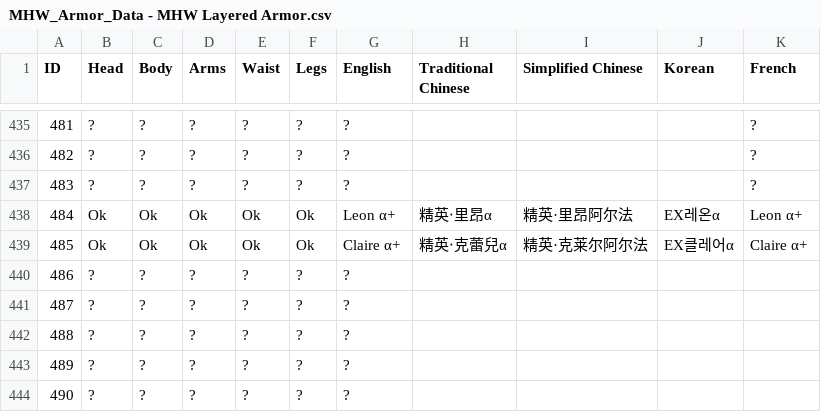
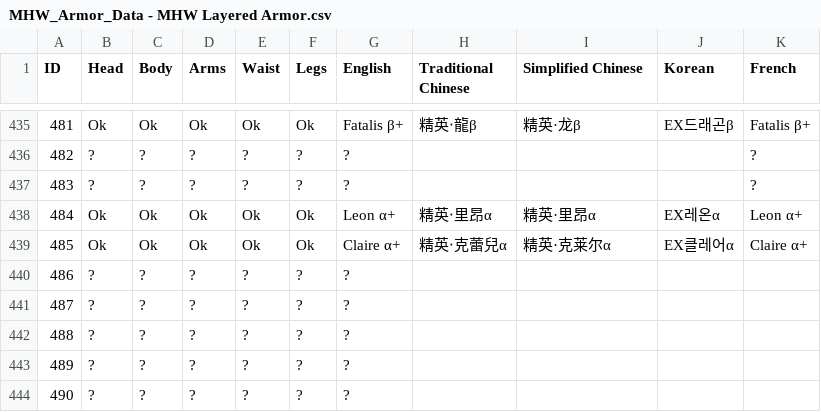
Before and after one commit to alcros33/MHW-Costume-Armor, a CSV file: scripts/MHW_Armor_Data - MHW Layered Armor.csv, drawn as a sheet; only a part is shown, gaps mark what is left out; the diff covers the shown part only.

```diff
--- a/scripts/MHW_Armor_Data - MHW Layered Armor.csv
+++ b/scripts/MHW_Armor_Data - MHW Layered Armor.csv
@@ -435,6 +435,6 @@ ID,Head,Body,Arms,Waist,Legs,English,Traditional Chinese,Simplified Chinese,Kore
-481,?,?,?,?,?,?,,,,?
+481,Ok,Ok,Ok,Ok,Ok,Fatalis β+,精英‧龍β,精英·龙β,EX드래곤β,Fatalis β+
 482,?,?,?,?,?,?,,,,?
 483,?,?,?,?,?,?,,,,?
-484,Ok,Ok,Ok,Ok,Ok,Leon α+,精英‧里昂α,精英·里昂阿尔法,EX레온α,Leon α+
-485,Ok,Ok,Ok,Ok,Ok,Claire α+,精英‧克蕾兒α,精英·克莱尔阿尔法,EX클레어α,Claire α+
+484,Ok,Ok,Ok,Ok,Ok,Leon α+,精英‧里昂α,精英·里昂α,EX레온α,Leon α+
+485,Ok,Ok,Ok,Ok,Ok,Claire α+,精英‧克蕾兒α,精英·克莱尔α,EX클레어α,Claire α+
 486,?,?,?,?,?,?,,,,
```
Also changed, not shown: 34 edited cells elsewhere in this file, 5 other files.
